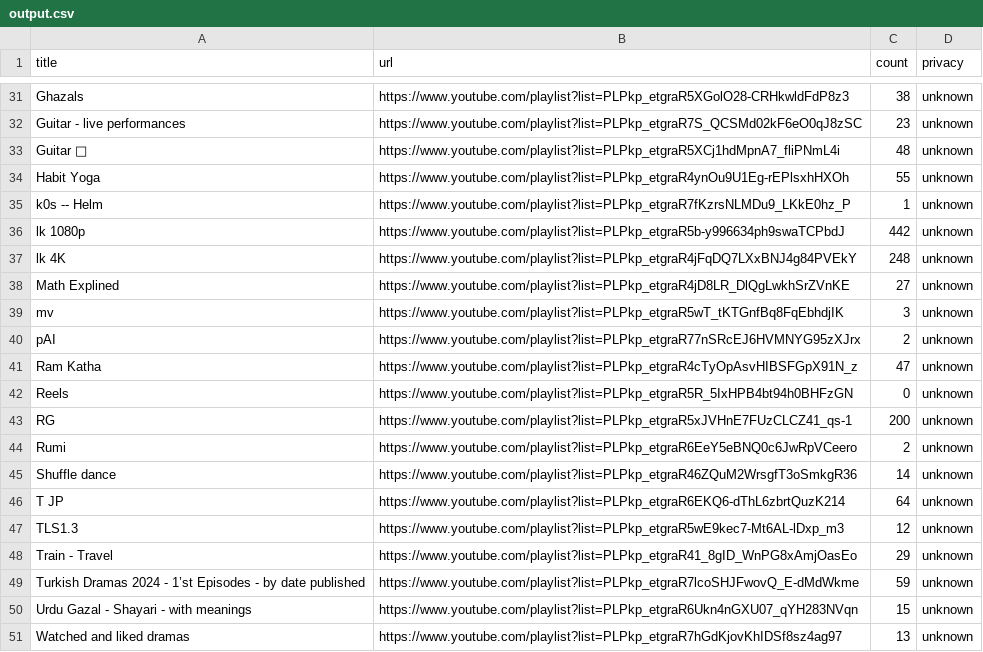
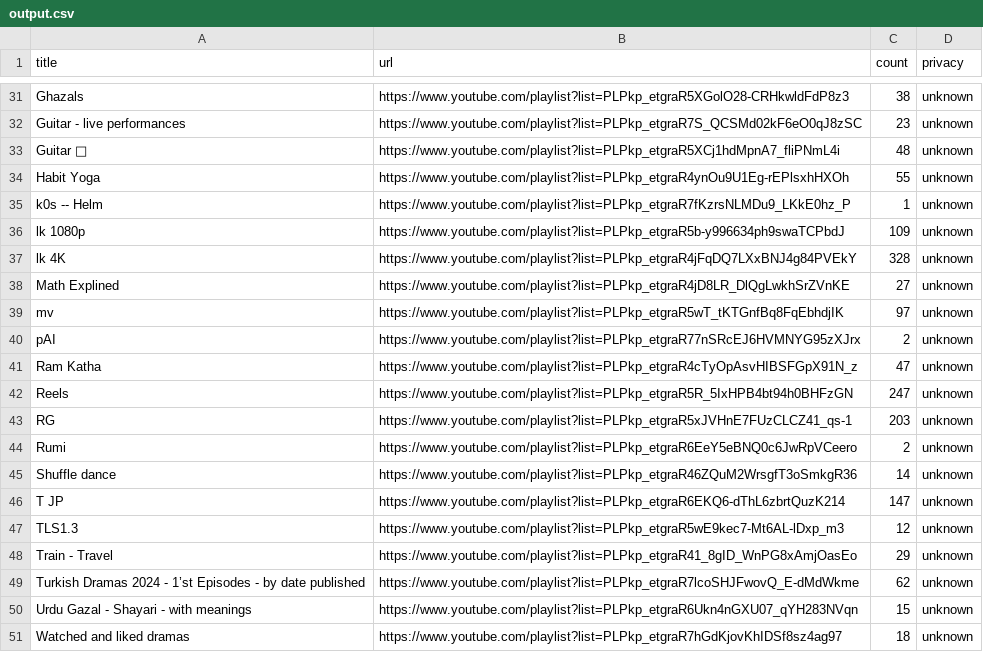
Before and after one commit to lgtkgtv/youtube_playlist_cli, a CSV file: output.csv, drawn as a sheet; only a part is shown, gaps mark what is left out; the diff covers the shown part only.

```diff
--- a/output.csv
+++ b/output.csv
@@ -35,17 +35,17 @@ Habit Yoga,https://www.youtube.com/playlist?list=PLPkp_etgraR4ynOu9U1Eg-rEPlsxhH
 k0s -- Helm,https://www.youtube.com/playlist?list=PLPkp_etgraR7fKzrsNLMDu9_LKkE0hz_P,1,unknown
-lk 1080p,https://www.youtube.com/playlist?list=PLPkp_etgraR5b-y996634ph9swaTCPbdJ,442,unknown
-lk 4K,https://www.youtube.com/playlist?list=PLPkp_etgraR4jFqDQ7LXxBNJ4g84PVEkY,248,unknown
+lk 1080p,https://www.youtube.com/playlist?list=PLPkp_etgraR5b-y996634ph9swaTCPbdJ,109,unknown
+lk 4K,https://www.youtube.com/playlist?list=PLPkp_etgraR4jFqDQ7LXxBNJ4g84PVEkY,328,unknown
 Math Explined,https://www.youtube.com/playlist?list=PLPkp_etgraR4jD8LR_DlQgLwkhSrZVnKE,27,unknown
-mv,https://www.youtube.com/playlist?list=PLPkp_etgraR5wT_tKTGnfBq8FqEbhdjIK,3,unknown
+mv,https://www.youtube.com/playlist?list=PLPkp_etgraR5wT_tKTGnfBq8FqEbhdjIK,97,unknown
 pAI,https://www.youtube.com/playlist?list=PLPkp_etgraR77nSRcEJ6HVMNYG95zXJrx,2,unknown
 Ram Katha,https://www.youtube.com/playlist?list=PLPkp_etgraR4cTyOpAsvHIBSFGpX91N_z,47,unknown
-Reels,https://www.youtube.com/playlist?list=PLPkp_etgraR5R_5IxHPB4bt94h0BHFzGN,0,unknown
-RG,https://www.youtube.com/playlist?list=PLPkp_etgraR5xJVHnE7FUzCLCZ41_qs-1,200,unknown
+Reels,https://www.youtube.com/playlist?list=PLPkp_etgraR5R_5IxHPB4bt94h0BHFzGN,247,unknown
+RG,https://www.youtube.com/playlist?list=PLPkp_etgraR5xJVHnE7FUzCLCZ41_qs-1,203,unknown
 Rumi,https://www.youtube.com/playlist?list=PLPkp_etgraR6EeY5eBNQ0c6JwRpVCeero,2,unknown
 Shuffle dance,https://www.youtube.com/playlist?list=PLPkp_etgraR46ZQuM2WrsgfT3oSmkgR36,14,unknown
-T JP,https://www.youtube.com/playlist?list=PLPkp_etgraR6EKQ6-dThL6zbrtQuzK214,64,unknown
+T JP,https://www.youtube.com/playlist?list=PLPkp_etgraR6EKQ6-dThL6zbrtQuzK214,147,unknown
 TLS1.3,https://www.youtube.com/playlist?list=PLPkp_etgraR5wE9kec7-Mt6AL-lDxp_m3,12,unknown
 Train - Travel,https://www.youtube.com/playlist?list=PLPkp_etgraR41_8gID_WnPG8xAmjOasEo,29,unknown
-Turkish Dramas 2024 - 1’st Episodes - by date published,https://www.youtube.com/playlist?list=PLPkp_etgraR7lcoSHJFwovQ_E-dMdWkme,59,unknown
+Turkish Dramas 2024 - 1’st Episodes - by date published,https://www.youtube.com/playlist?list=PLPkp_etgraR7lcoSHJFwovQ_E-dMdWkme,62,unknown
 Urdu Gazal - Shayari - with meanings,https://www.youtube.com/playlist?list=PLPkp_etgraR6Ukn4nGXU07_qYH283NVqn,15,unknown
-Watched and liked dramas,https://www.youtube.com/playlist?list=PLPkp_etgraR7hGdKjovKhIDSf8sz4ag97,13,unknown
+Watched and liked dramas,https://www.youtube.com/playlist?list=PLPkp_etgraR7hGdKjovKhIDSf8sz4ag97,18,unknown
```
Also changed, not shown: 1 added row, 1 removed row and 8 edited cells elsewhere in this file, 14 other files.
